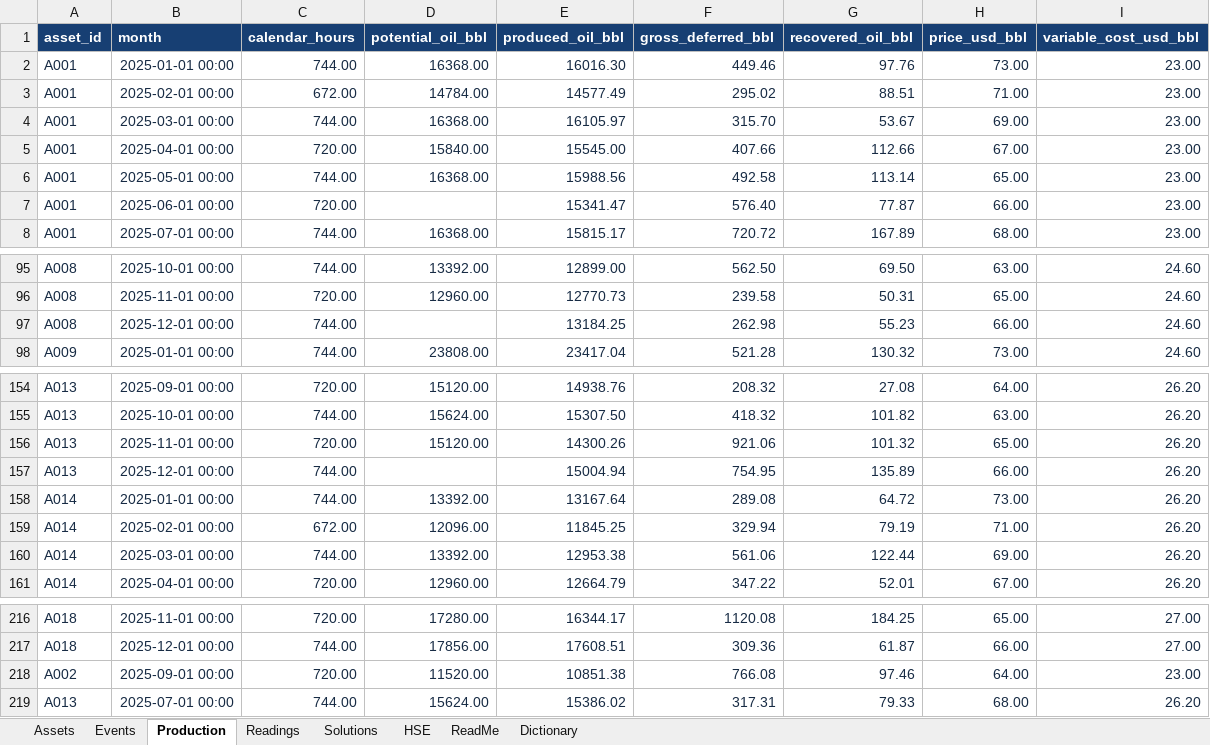
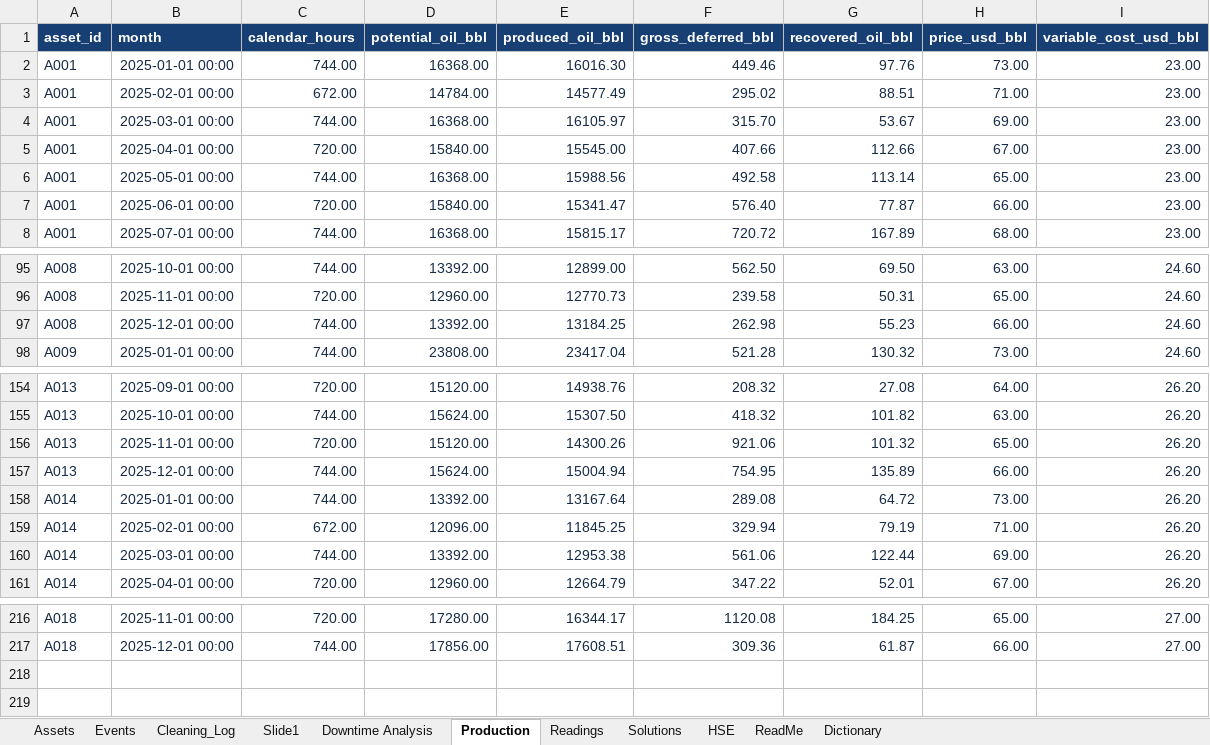
Before and after one commit to weabonie/conocophilips-casequest-2026, an Excel workbook: CaseQuest2026Dataset.xlsx, sheet Production, drawn as a sheet; only a part is shown, gaps mark what is left out; values as stored, in another font and other column widths than the file's, no borders; table styles not drawn; the diff names each change by its address in the sheet, - before the commit and + after, or states it on an @@ line.

Commit message:
Update dataset to FINAL workbook and add product guide
Replace CaseQuest2026Dataset.xlsx with the FINAL pre-cleaned workbook
(adds Cleaning_Log, Slide1 and Downtime Analysis sheets). Since the
source no longer needs unit, ID or derived-value fixes, the reconciliation
test now expects zero remaining normalizations. Add the Critical Spares
Control Tower product guide under docs/.

```diff
--- a/CaseQuest2026Dataset.xlsx (sheet Production)
+++ b/CaseQuest2026Dataset.xlsx (sheet Production)
+sheet tab: Cleaning_Log
+sheet tab: Slide1
+sheet tab: Downtime Analysis
-D7 (potential_oil_bbl): (empty)
+D7 (potential_oil_bbl): 15840.00
-D97 (potential_oil_bbl): (empty)
+D97 (potential_oil_bbl): 13392.00
-D157 (potential_oil_bbl): (empty)
+D157 (potential_oil_bbl): 15624.00
-row 218: A002 | 2025-09-01 00:00 | 720.00 | 11520.00 | 10851.38 | 766.08 | 97.46 | 64.00 | 23.00
-row 219: A013 | 2025-07-01 00:00 | 744.00 | 15624.00 | 15386.02 | 317.31 | 79.33 | 68.00 | 26.20
```
Also changed, not shown: sheet Readings, sheet HSE, sheet Events, sheet Assets, sheet Dictionary, charts or pictures, 2 other files.
